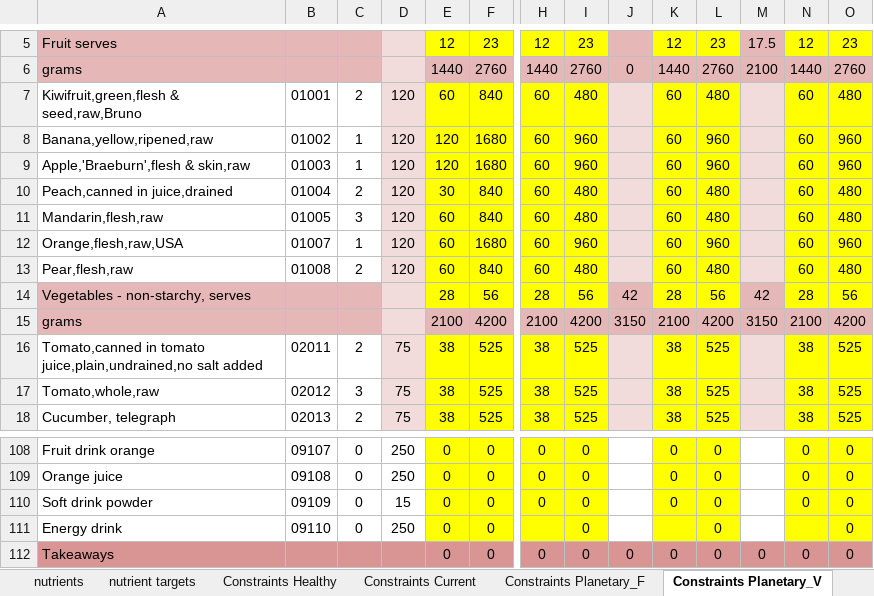
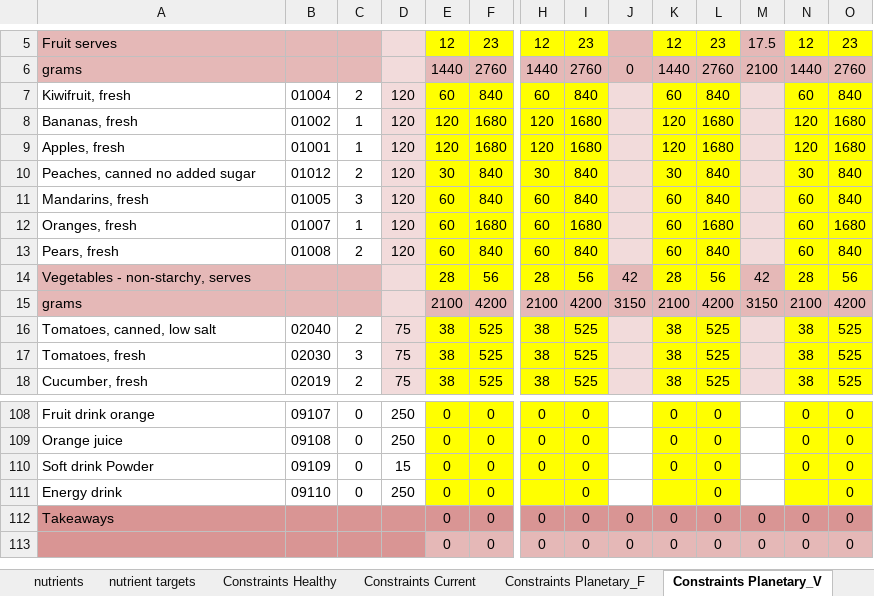
Before and after one commit to UoA-eResearch/dietcost, an Excel workbook: dataset.xlsx, sheet Constraints Planetary_V, drawn as a sheet; only a part is shown, gaps mark what is left out; the shorter side is filled out with more unchanged rows; values as stored, in another font and other column widths than the file's, no borders; removed rows and columns are numbered as before the commit, all else as after; rows hold the shown columns only; the diff covers the shown part only; the diff names each change by its address in the sheet, - before the commit and + after, or states it on an @@ line.

```diff
--- a/dataset.xlsx (sheet Constraints Planetary_V)
+++ b/dataset.xlsx (sheet Constraints Planetary_V)
-A7: Kiwifruit,green,flesh & seed,raw,Bruno
+A7: Kiwifruit, fresh
-B7: 01001
+B7: 01004
-I7: 480
+I7: 840
-L7: 480
+L7: 840
-O7: 480
+O7: 840
-row 8: Banana,yellow,ripened,raw | 01002 | 1 | 120 | 120 | 1680 | 60 | 960 |  | 60 | 960 |  | 60 | 960
-row 9: Apple,'Braeburn',flesh & skin,raw | 01003 | 1 | 120 | 120 | 1680 | 60 | 960 |  | 60 | 960 |  | 60 | 960
-row 10: Peach,canned in juice,drained | 01004 | 2 | 120 | 30 | 840 | 60 | 480 |  | 60 | 480 |  | 60 | 480
+row 8: Bananas, fresh | 01002 | 1 | 120 | 120 | 1680 | 120 | 1680 |  | 120 | 1680 |  | 120 | 1680
+row 9: Apples, fresh | 01001 | 1 | 120 | 120 | 1680 | 120 | 1680 |  | 120 | 1680 |  | 120 | 1680
+row 10: Peaches, canned no added sugar | 01012 | 2 | 120 | 30 | 840 | 30 | 840 |  | 30 | 840 |  | 30 | 840
-A11: Mandarin,flesh,raw
+A11: Mandarins, fresh
-I11: 480
+I11: 840
-L11: 480
+L11: 840
-O11: 480
+O11: 840
-A12: Orange,flesh,raw,USA
+A12: Oranges, fresh
-I12: 960
+I12: 1680
-L12: 960
+L12: 1680
-O12: 960
+O12: 1680
-A13: Pear,flesh,raw
+A13: Pears, fresh
-I13: 480
+I13: 840
-L13: 480
+L13: 840
-O13: 480
+O13: 840
-A16: Tomato,canned in tomato juice,plain,undrained,no salt added
+A16: Tomatoes, canned, low salt
-B16: 02011
+B16: 02040
-A17: Tomato,whole,raw
+A17: Tomatoes, fresh
-B17: 02012
+B17: 02030
-A18: Cucumber, telegraph
+A18: Cucumber, fresh
-B18: 02013
+B18: 02019
-A110: Soft drink powder
+A110: Soft drink Powder
```
Also changed, not shown: 15 added rows, 15 removed rows and 164 edited cells elsewhere in this sheet, sheet food prices, sheet food prices to use, sheet Constraints Planetary_F, sheet nutrients, sheet Constraints Current, sheet food waste, 4 more sheets, formulas that keep their value, charts or pictures, 2 other files.
